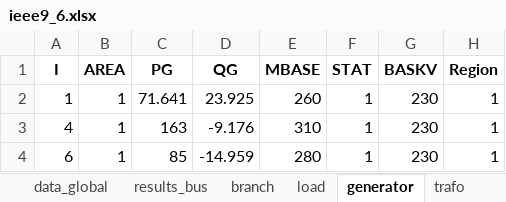
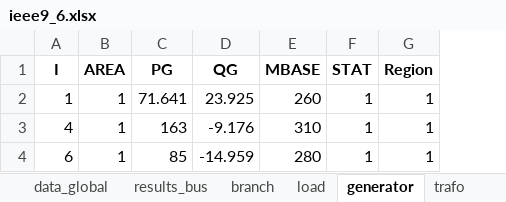
Before and after one commit to MauroGarciaLorenzo/datagen, an Excel workbook: tool/data/raw/ieee9_6.xlsx, sheet generator, drawn as a sheet; values as stored, in another font and other column widths than the file's, no borders; the diff names each change by its address in the sheet, - before the commit and + after, or states it on an @@ line.

```diff
--- a/tool/data/raw/ieee9_6.xlsx (sheet generator)
+++ b/tool/data/raw/ieee9_6.xlsx (sheet generator)
-column G (BASKV), rows 2-4: all 230
```
Also changed, not shown: sheet load, tool/data/results/EIG_IEEE_9_headers.xlsx, 6 other files.
